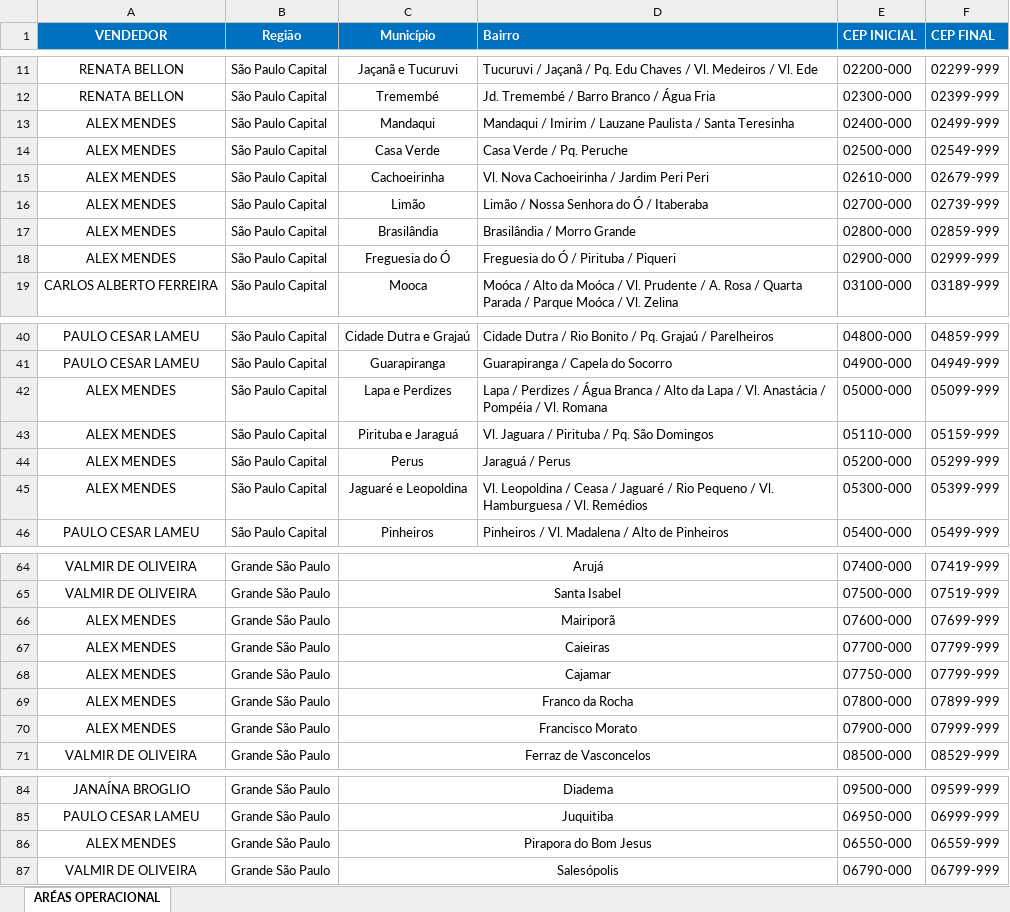
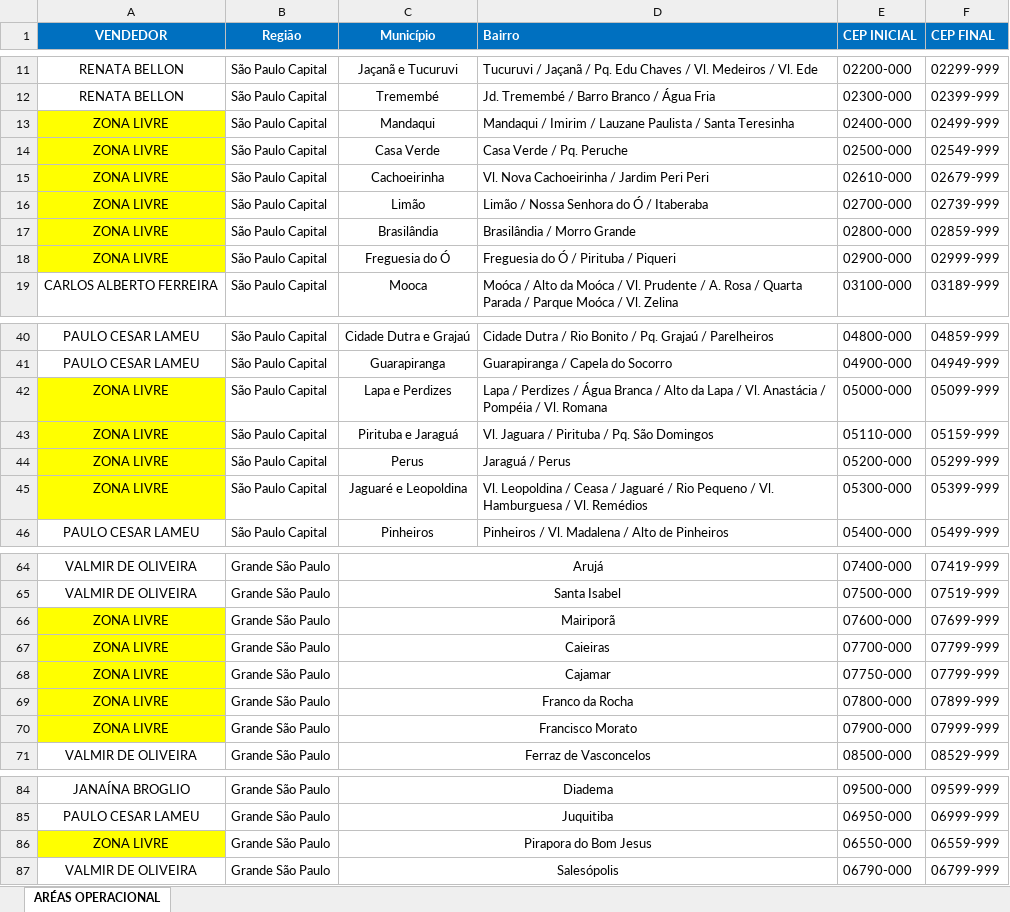
Before and after one commit to denigrisadm/denigris-app, an Excel workbook: data/AREA_OPERACIONAL.xlsx, sheet ARÉAS OPERACIONAL, drawn as a sheet; only a part is shown, gaps mark what is left out; values as stored, in another font and other column widths than the file's, no borders; the diff covers the shown part only; the diff names each change by its address in the sheet, - before the commit and + after, or states it on an @@ line.

Commit message:
Add files via upload

```diff
--- a/data/AREA_OPERACIONAL.xlsx (sheet ARÉAS OPERACIONAL)
+++ b/data/AREA_OPERACIONAL.xlsx (sheet ARÉAS OPERACIONAL)
-A13:A18 (VENDEDOR): ALEX MENDES
+A13:A18 (VENDEDOR): ZONA LIVRE
-A13:A18 fill: none
+A13:A18 fill: #FFFF00
-A42:A45 (VENDEDOR): ALEX MENDES
+A42:A45 (VENDEDOR): ZONA LIVRE
-A42:A45 fill: none
+A42:A45 fill: #FFFF00
-A66:A70 (VENDEDOR): ALEX MENDES
+A66:A70 (VENDEDOR): ZONA LIVRE
-A66:A70 fill: none
+A66:A70 fill: #FFFF00
-A86 (VENDEDOR): ALEX MENDES
+A86 (VENDEDOR): ZONA LIVRE
-A86 fill: none
+A86 fill: #FFFF00
```
Also changed, not shown: 4 edited cells and cell formats elsewhere in this sheet.
